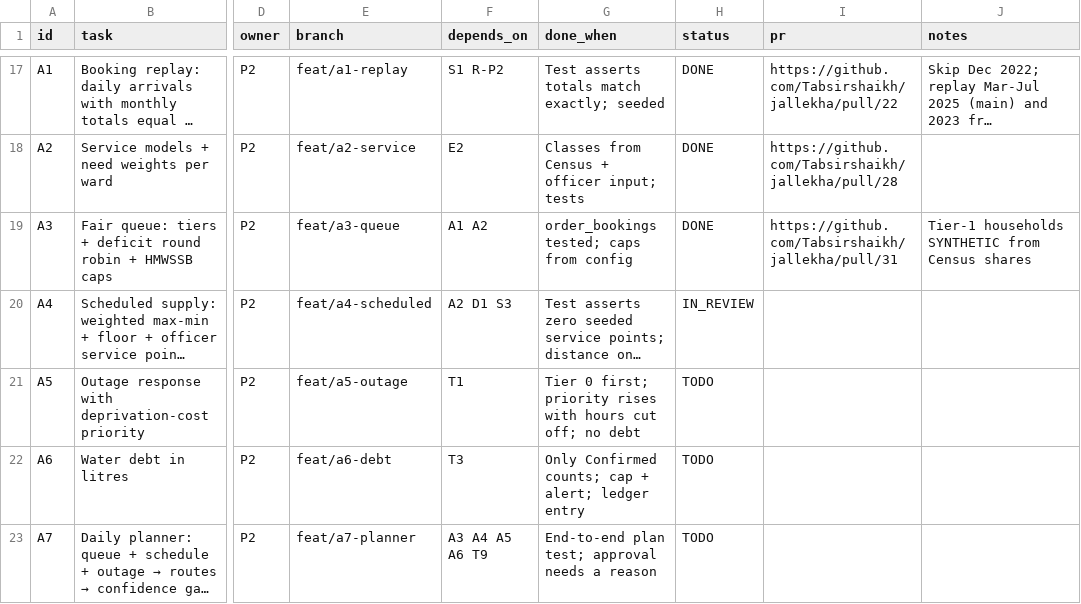
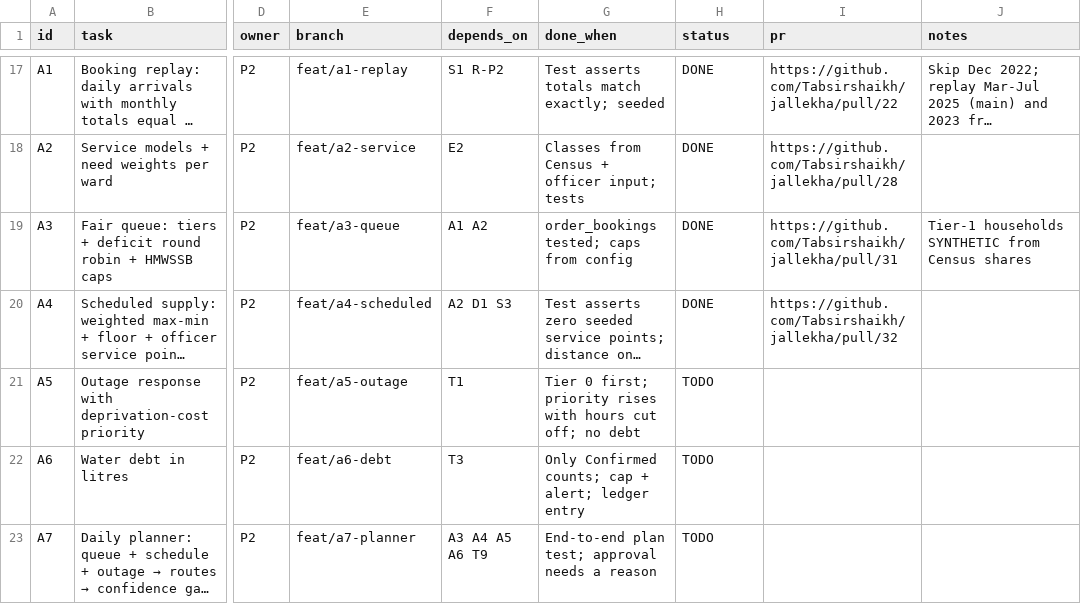
Before and after one commit to Tabsirshaikh/jallekha, a CSV file: docs/features.csv, drawn as a sheet; only a part is shown, gaps mark what is left out; long unchanged cells end in …; the diff names each change by its address in the sheet, - before the commit and + after, or states it on an @@ line.

```diff
--- a/docs/features.csv
+++ b/docs/features.csv
-H20 (status): IN_REVIEW
+H20 (status): DONE
-I20 (pr): (empty)
+I20 (pr): https://github.com/Tabsirshaikh/jallekha/pull/32
```
Also changed, not shown: 1 other file.
